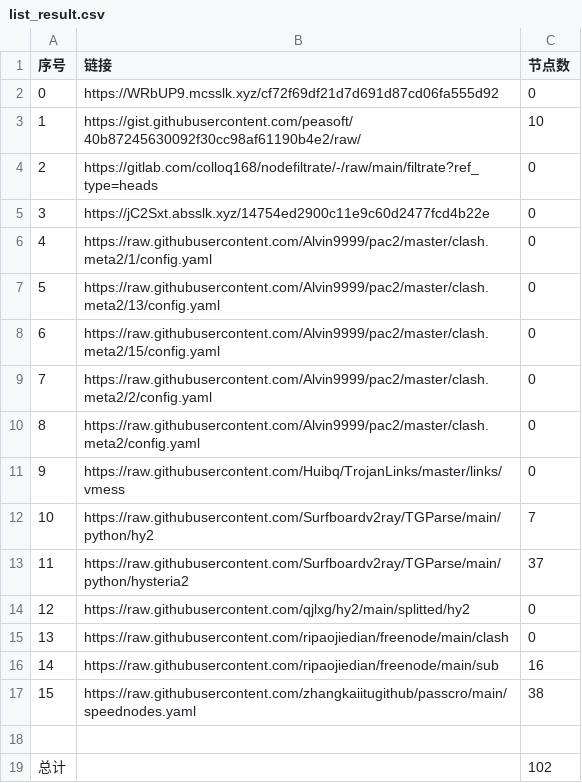
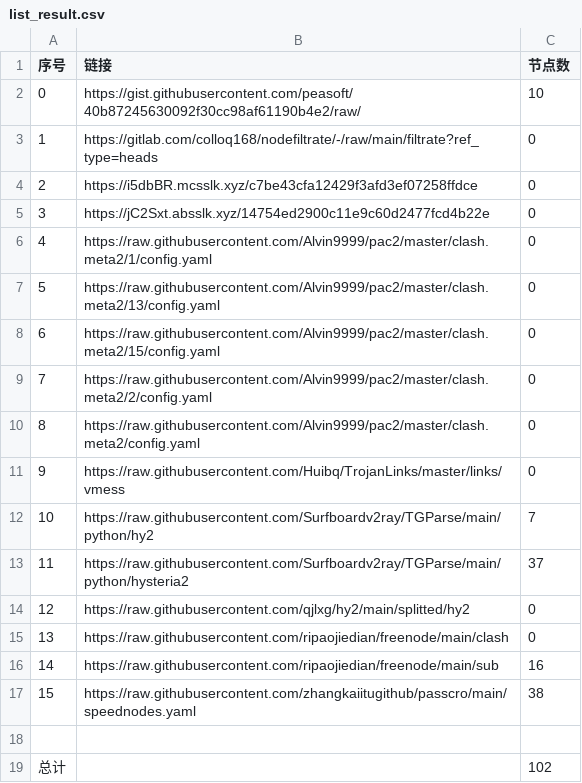
Before and after one commit to suanxidanian/NoMoreWalls, a CSV file: list_result.csv, drawn as a sheet.

```diff
--- a/list_result.csv
+++ b/list_result.csv
@@ -1,5 +1,5 @@
 序号,链接,节点数
-0,https://WRbUP9.mcsslk.xyz/cf72f69df21d7d691d87cd06fa555d92,0
-1,https://gist.githubusercontent.com/peasoft/40b87245630092f30cc98af61190b4e2/raw/,10
-2,https://gitlab.com/colloq168/nodefiltrate/-/raw/main/filtrate?ref_type=heads,0
+0,https://gist.githubusercontent.com/peasoft/40b87245630092f30cc98af61190b4e2/raw/,10
+1,https://gitlab.com/colloq168/nodefiltrate/-/raw/main/filtrate?ref_type=heads,0
+2,https://i5dbBR.mcsslk.xyz/c7be43cfa12429f3afd3ef07258ffdce,0
 3,https://jC2Sxt.absslk.xyz/14754ed2900c11e9c60d2477fcd4b22e,0
```
Also changed, not shown: 3 other files.
